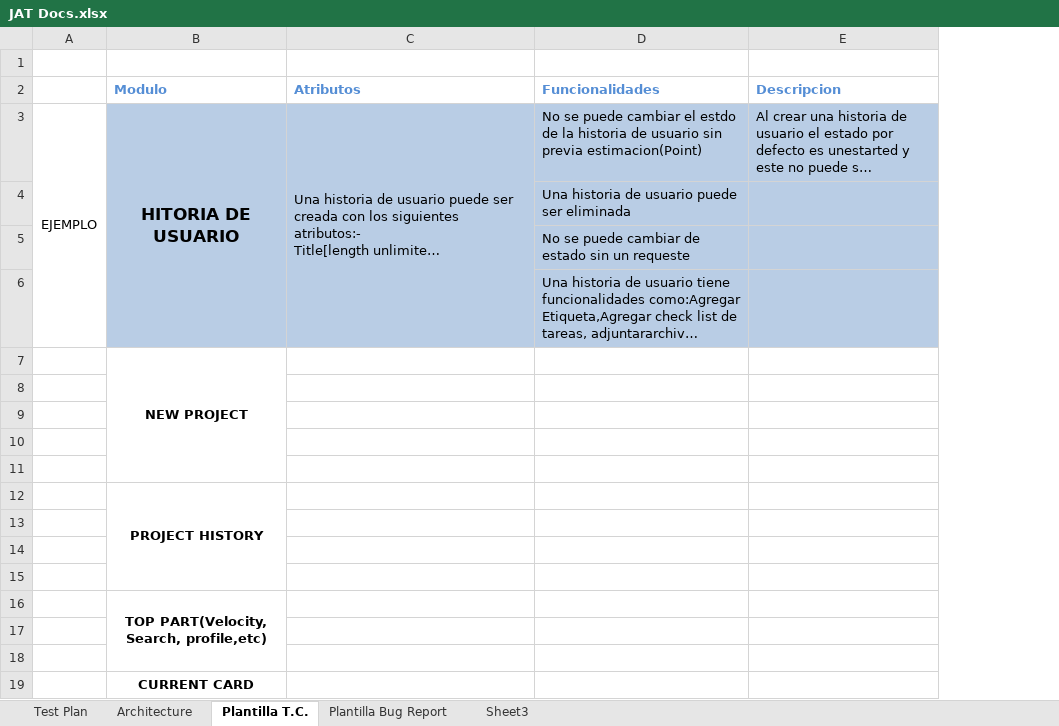
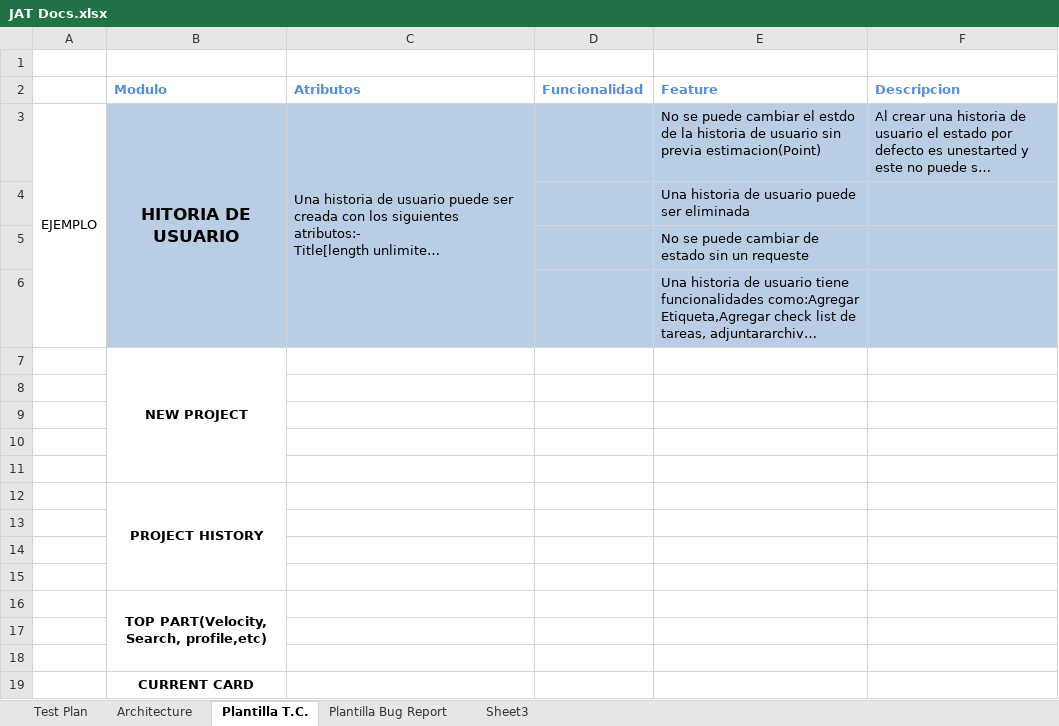
Before and after one commit to HenrrySalinasJala/Monitor, an Excel workbook: JAT Docs.xlsx, sheet Plantilla T.C., drawn as a sheet; long unchanged cells end in …; values as stored, in another font and other column widths than the file's, no borders; addresses are those after the commit; the diff names each change by its address in the sheet, - before the commit and + after, or states it on an @@ line.

```diff
--- a/JAT Docs.xlsx (sheet Plantilla T.C.)
+++ b/JAT Docs.xlsx (sheet Plantilla T.C.)
+column D (Funcionalidad), empty
-E2: Funcionalidades
+E2: Feature
```
Also changed, not shown: 1 other file.
